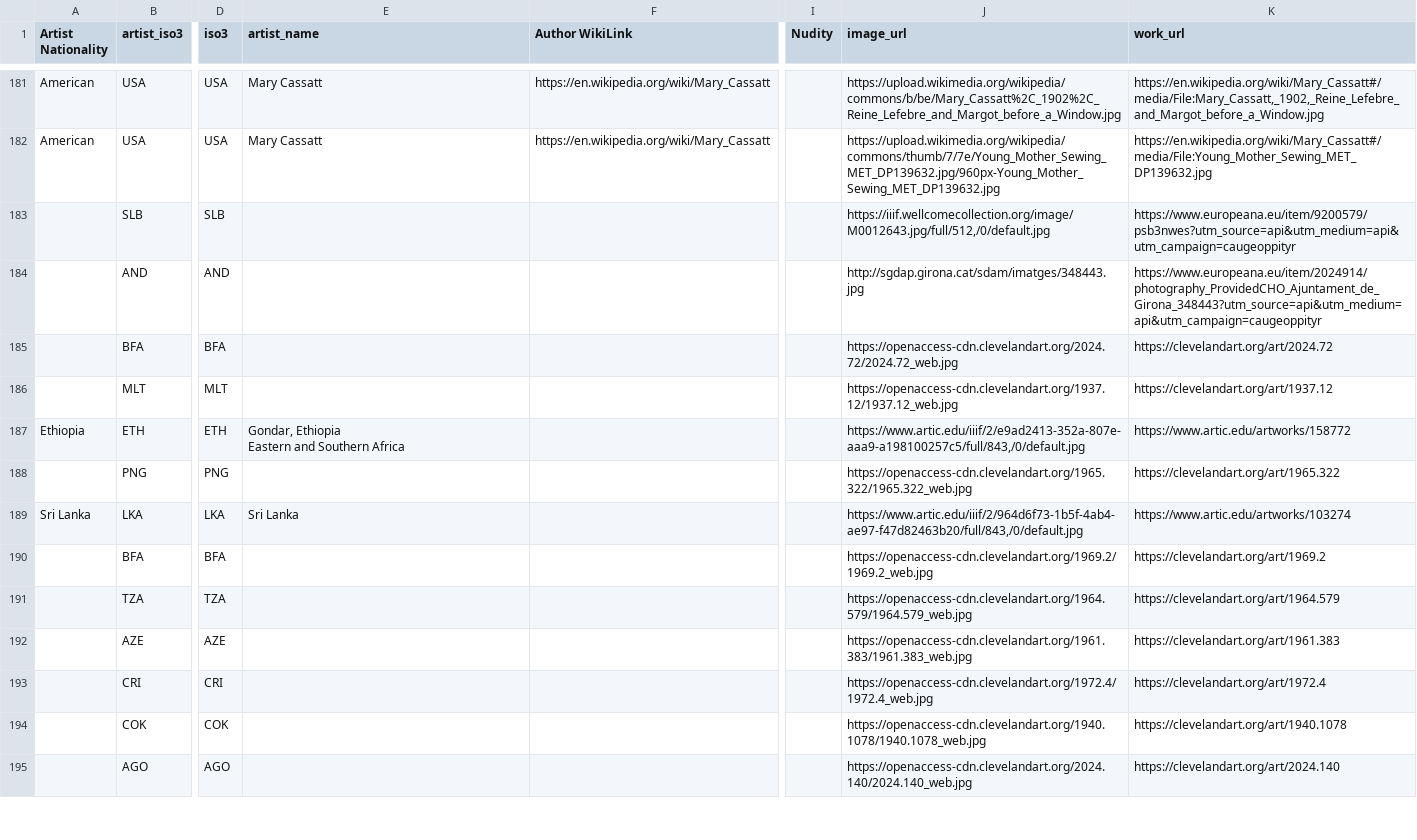
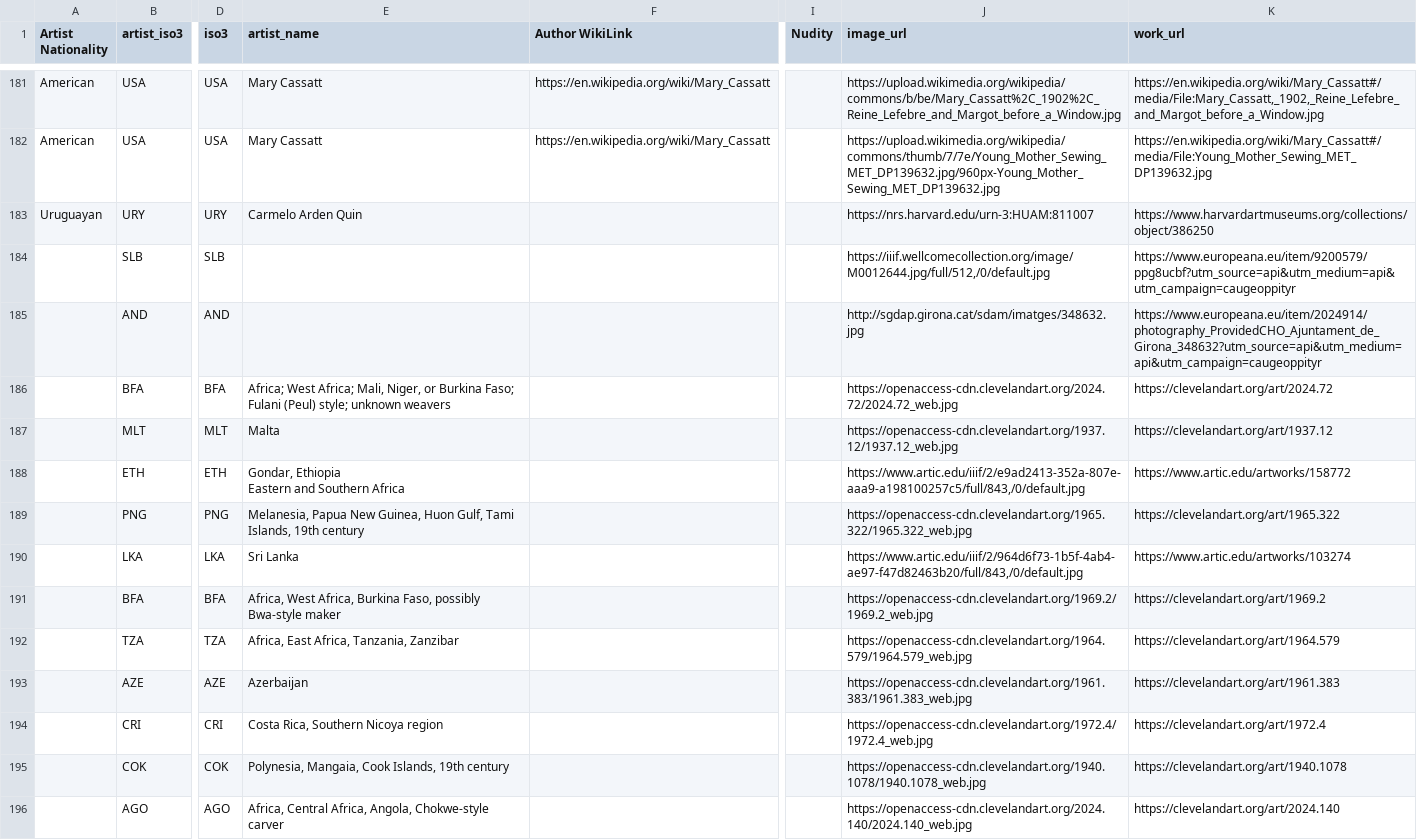
Before and after one commit to Marjolein9/art_map, a CSV file: backend/data/artwork_final.csv, drawn as a sheet; only a part is shown, gaps mark what is left out; addresses are those after the commit; the diff covers the shown part only; the diff names each change by its address in the sheet, - before the commit and + after, or states it on an @@ line.

```diff
--- a/backend/data/artwork_final.csv
+++ b/backend/data/artwork_final.csv
@@ row 303 moved to row 183: Uruguayan @@
-J184 (image_url): https://iiif.wellcomecollection.org/image/M0012643.jpg/full/512,/0/default.jpg
+J184 (image_url): https://iiif.wellcomecollection.org/image/M0012644.jpg/full/512,/0/default.jpg
-K184 (work_url): https://www.europeana.eu/item/9200579/psb3nwes?utm_source=api&utm_medium=api&utm_campaign=caugeoppityr
+K184 (work_url): https://www.europeana.eu/item/9200579/ppg8ucbf?utm_source=api&utm_medium=api&utm_campaign=caugeoppityr
-J185 (image_url): http://sgdap.girona.cat/sdam/imatges/348443.jpg
+J185 (image_url): http://sgdap.girona.cat/sdam/imatges/348632.jpg
-K185 (work_url): https://www.europeana.eu/item/2024914/photography_ProvidedCHO_Ajuntament_de_Girona_348443?utm_source=api&utm_medium=api&utm_campaign=caugeoppityr
+K185 (work_url): https://www.europeana.eu/item/2024914/photography_ProvidedCHO_Ajuntament_de_Girona_348632?utm_source=api&utm_medium=api&utm_campaign=caugeoppityr
-E186 (artist_name): (empty)
+E186 (artist_name): Africa; West Africa; Mali, Niger, or Burkina Faso; Fulani (Peul) style; unknown weavers
-E187 (artist_name): (empty)
+E187 (artist_name): Malta
-A188 (Artist Nationality): Ethiopia
+A188 (Artist Nationality): (empty)
-E189 (artist_name): (empty)
+E189 (artist_name): Melanesia, Papua New Guinea, Huon Gulf, Tami Islands, 19th century
-A190 (Artist Nationality): Sri Lanka
+A190 (Artist Nationality): (empty)
-E191 (artist_name): (empty)
+E191 (artist_name): Africa, West Africa, Burkina Faso, possibly Bwa-style maker
-E192 (artist_name): (empty)
+E192 (artist_name): Africa, East Africa, Tanzania, Zanzibar
-E193 (artist_name): (empty)
+E193 (artist_name): Azerbaijan
-E194 (artist_name): (empty)
+E194 (artist_name): Costa Rica, Southern Nicoya region
-E195 (artist_name): (empty)
+E195 (artist_name): Polynesia, Mangaia, Cook Islands, 19th century
-E196 (artist_name): (empty)
+E196 (artist_name): Africa, Central Africa, Angola, Chokwe-style carver
```
Also changed, not shown: 3 removed rows and 105 edited cells elsewhere in this file, backend/data/exports/children_artwork_images.csv, 2 other files.
